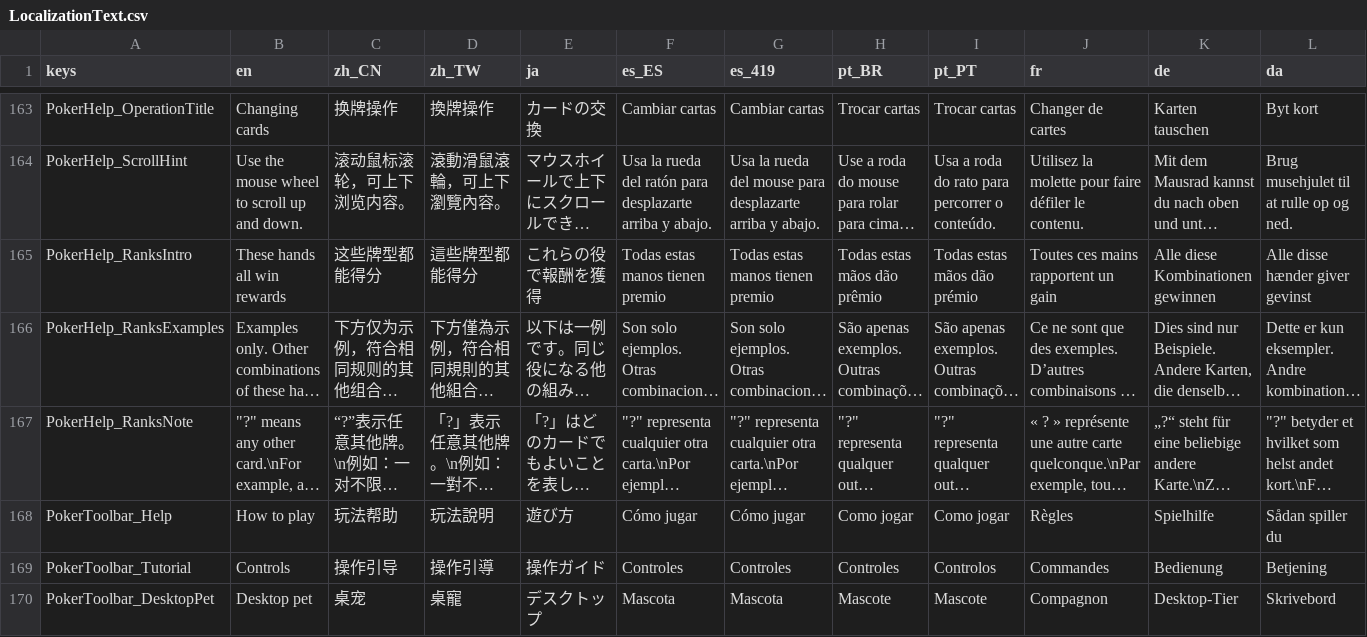
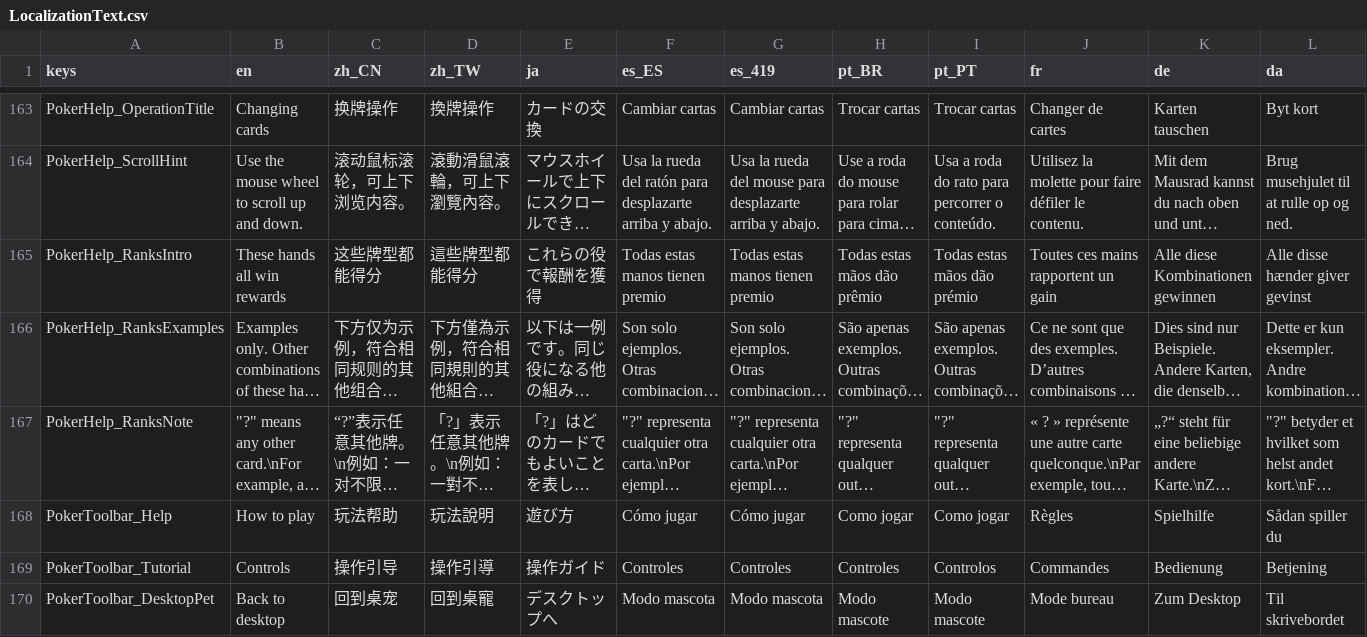
Before and after one commit to SeananTQ/lucky-dog-pub-2026, a CSV file: lucky-dog-rise/Data/Localization/LocalizationText.csv, drawn as a sheet; only a part is shown, gaps mark what is left out; long unchanged cells end in …; the diff covers the shown part only; the diff names each change by its address in the sheet, - before the commit and + after, or states it on an @@ line.

```diff
--- a/lucky-dog-rise/Data/Localization/LocalizationText.csv
+++ b/lucky-dog-rise/Data/Localization/LocalizationText.csv
-B170 (en): Desktop pet
+B170 (en): Back to desktop
-C170 (zh_CN): 桌宠
+C170 (zh_CN): 回到桌宠
-D170 (zh_TW): 桌寵
+D170 (zh_TW): 回到桌寵
-E170 (ja): デスクトップ
+E170 (ja): デスクトップへ
-F170 (es_ES): Mascota
+F170 (es_ES): Modo mascota
-G170 (es_419): Mascota
+G170 (es_419): Modo mascota
-H170 (pt_BR): Mascote
+H170 (pt_BR): Modo mascote
-I170 (pt_PT): Mascote
+I170 (pt_PT): Modo mascote
-J170 (fr): Compagnon
+J170 (fr): Mode bureau
-K170 (de): Desktop-Tier
+K170 (de): Zum Desktop
-L170 (da): Skrivebord
+L170 (da): Til skrivebordet
```
Also changed, not shown: 10 edited cells elsewhere in this file, 3 other files.
